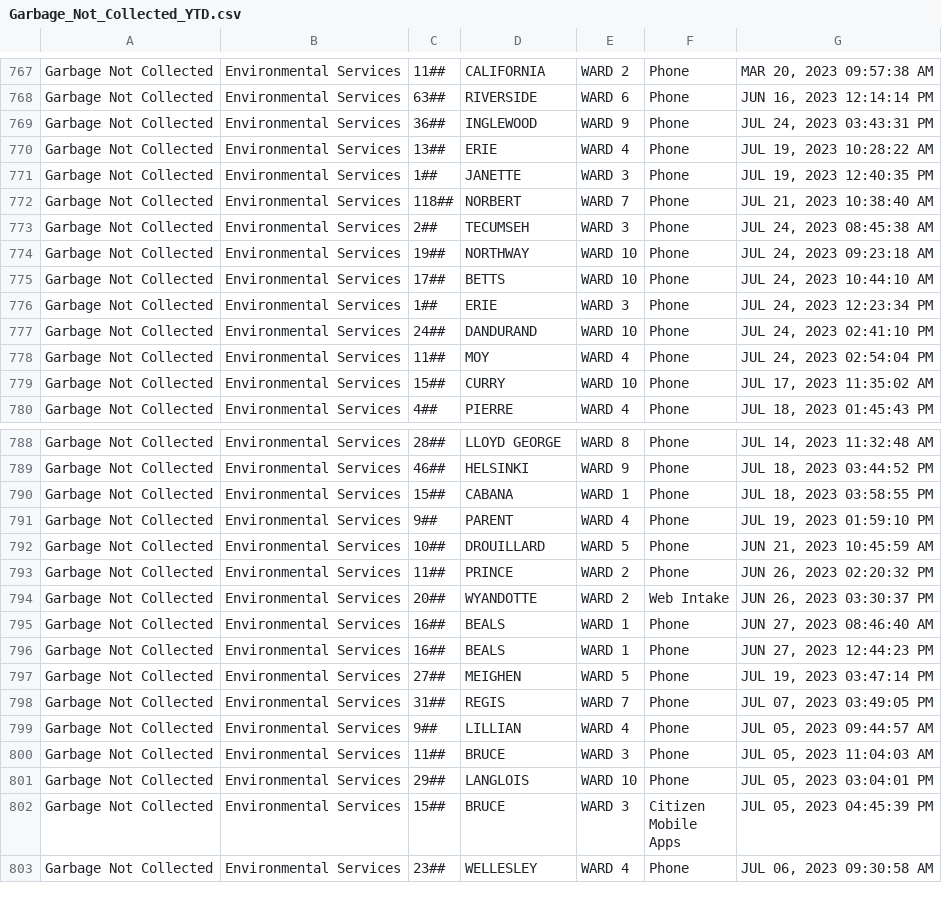
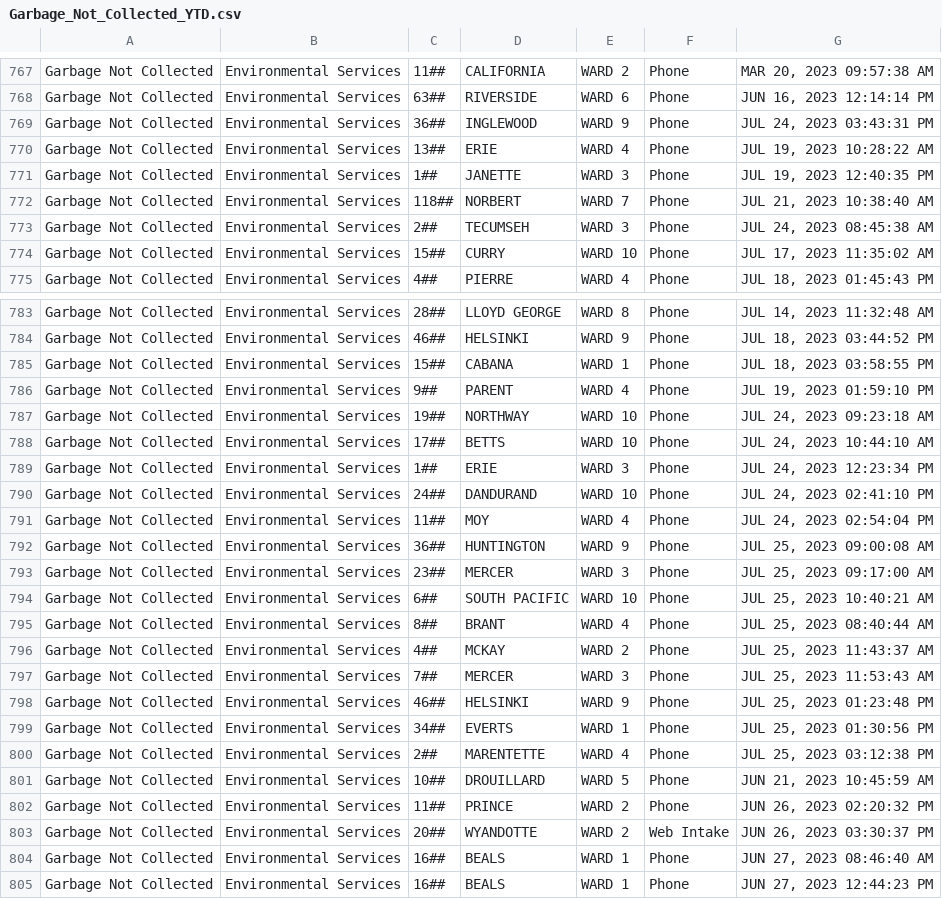
Before and after one commit to dntiontk/windsor-opendata, a CSV file: raw/garbage/Garbage_Not_Collected_YTD.csv, drawn as a sheet; only a part is shown, gaps mark what is left out; the shorter side is filled out with more unchanged rows.

```diff
--- a/raw/garbage/Garbage_Not_Collected_YTD.csv
+++ b/raw/garbage/Garbage_Not_Collected_YTD.csv
@@ -773,7 +773,2 @@
 "Garbage Not Collected","Environmental Services","2##","TECUMSEH","WARD 3","Phone","JUL 24, 2023 08:45:38 AM"
-"Garbage Not Collected","Environmental Services","19##","NORTHWAY","WARD 10","Phone","JUL 24, 2023 09:23:18 AM"
-"Garbage Not Collected","Environmental Services","17##","BETTS","WARD 10","Phone","JUL 24, 2023 10:44:10 AM"
-"Garbage Not Collected","Environmental Services","1##","ERIE","WARD 3","Phone","JUL 24, 2023 12:23:34 PM"
-"Garbage Not Collected","Environmental Services","24##","DANDURAND","WARD 10","Phone","JUL 24, 2023 02:41:10 PM"
-"Garbage Not Collected","Environmental Services","11##","MOY","WARD 4","Phone","JUL 24, 2023 02:54:04 PM"
 "Garbage Not Collected","Environmental Services","15##","CURRY","WARD 10","Phone","JUL 17, 2023 11:35:02 AM"
@@ -791,2 +786,16 @@
 "Garbage Not Collected","Environmental Services","9##","PARENT","WARD 4","Phone","JUL 19, 2023 01:59:10 PM"
+"Garbage Not Collected","Environmental Services","19##","NORTHWAY","WARD 10","Phone","JUL 24, 2023 09:23:18 AM"
+"Garbage Not Collected","Environmental Services","17##","BETTS","WARD 10","Phone","JUL 24, 2023 10:44:10 AM"
+"Garbage Not Collected","Environmental Services","1##","ERIE","WARD 3","Phone","JUL 24, 2023 12:23:34 PM"
+"Garbage Not Collected","Environmental Services","24##","DANDURAND","WARD 10","Phone","JUL 24, 2023 02:41:10 PM"
+"Garbage Not Collected","Environmental Services","11##","MOY","WARD 4","Phone","JUL 24, 2023 02:54:04 PM"
+"Garbage Not Collected","Environmental Services","36##","HUNTINGTON","WARD 9","Phone","JUL 25, 2023 09:00:08 AM"
+"Garbage Not Collected","Environmental Services","23##","MERCER","WARD 3","Phone","JUL 25, 2023 09:17:00 AM"
+"Garbage Not Collected","Environmental Services","6##","SOUTH PACIFIC","WARD 10","Phone","JUL 25, 2023 10:40:21 AM"
+"Garbage Not Collected","Environmental Services","8##","BRANT","WARD 4","Phone","JUL 25, 2023 08:40:44 AM"
+"Garbage Not Collected","Environmental Services","4##","MCKAY","WARD 2","Phone","JUL 25, 2023 11:43:37 AM"
+"Garbage Not Collected","Environmental Services","7##","MERCER","WARD 3","Phone","JUL 25, 2023 11:53:43 AM"
+"Garbage Not Collected","Environmental Services","46##","HELSINKI","WARD 9","Phone","JUL 25, 2023 01:23:48 PM"
+"Garbage Not Collected","Environmental Services","34##","EVERTS","WARD 1","Phone","JUL 25, 2023 01:30:56 PM"
+"Garbage Not Collected","Environmental Services","2##","MARENTETTE","WARD 4","Phone","JUL 25, 2023 03:12:38 PM"
 "Garbage Not Collected","Environmental Services","10##","DROUILLARD","WARD 5","Phone","JUN 21, 2023 10:45:59 AM"
```
Also changed, not shown: raw/parks-and-trails/Parks_Maintenance_YTD.csv, raw/roads-and-sidewalks/Road_Maintenance_YTD.csv, 13 other files.
